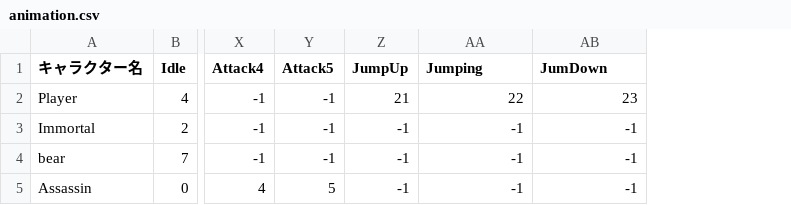
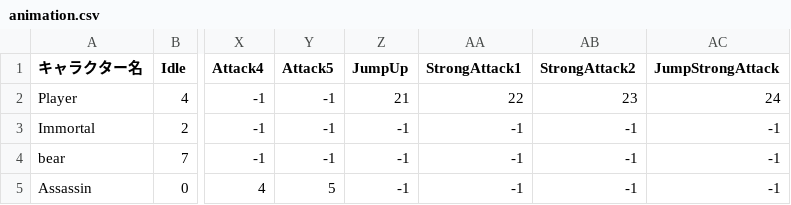
Before and after one commit to GuniruPanjan/PuppetCreate, a CSV file: Pappet/Data/Csv/animation.csv, drawn as a sheet; only a part is shown, gaps mark what is left out; the diff names each change by its address in the sheet, - before the commit and + after, or states it on an @@ line.

```diff
--- a/Pappet/Data/Csv/animation.csv
+++ b/Pappet/Data/Csv/animation.csv
+column AC (JumpStrongAttack), rows 2-5: 24 | -1 | -1 | -1
-AA1: Jumping
+AA1: StrongAttack1
-AB1: JumDown
+AB1: StrongAttack2
```
Also changed, not shown: 13 other files.
